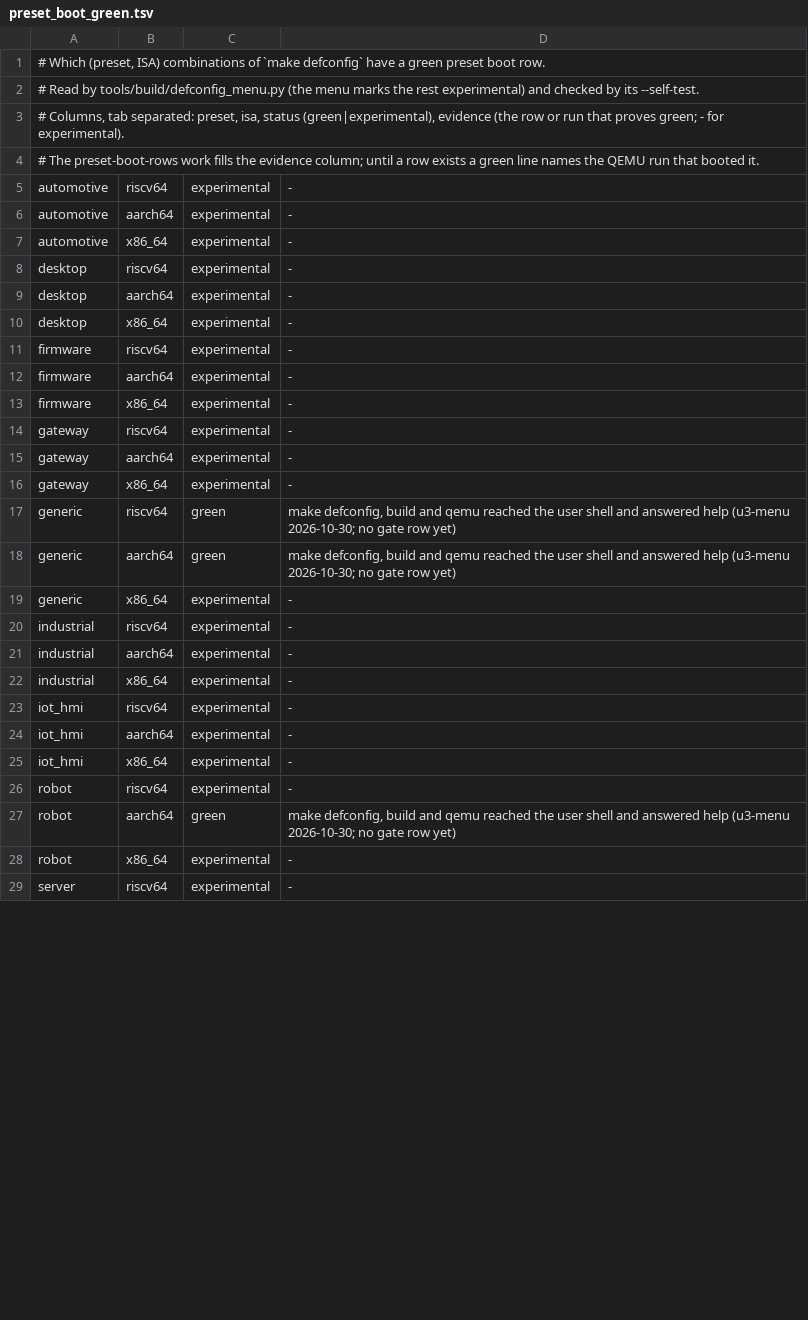
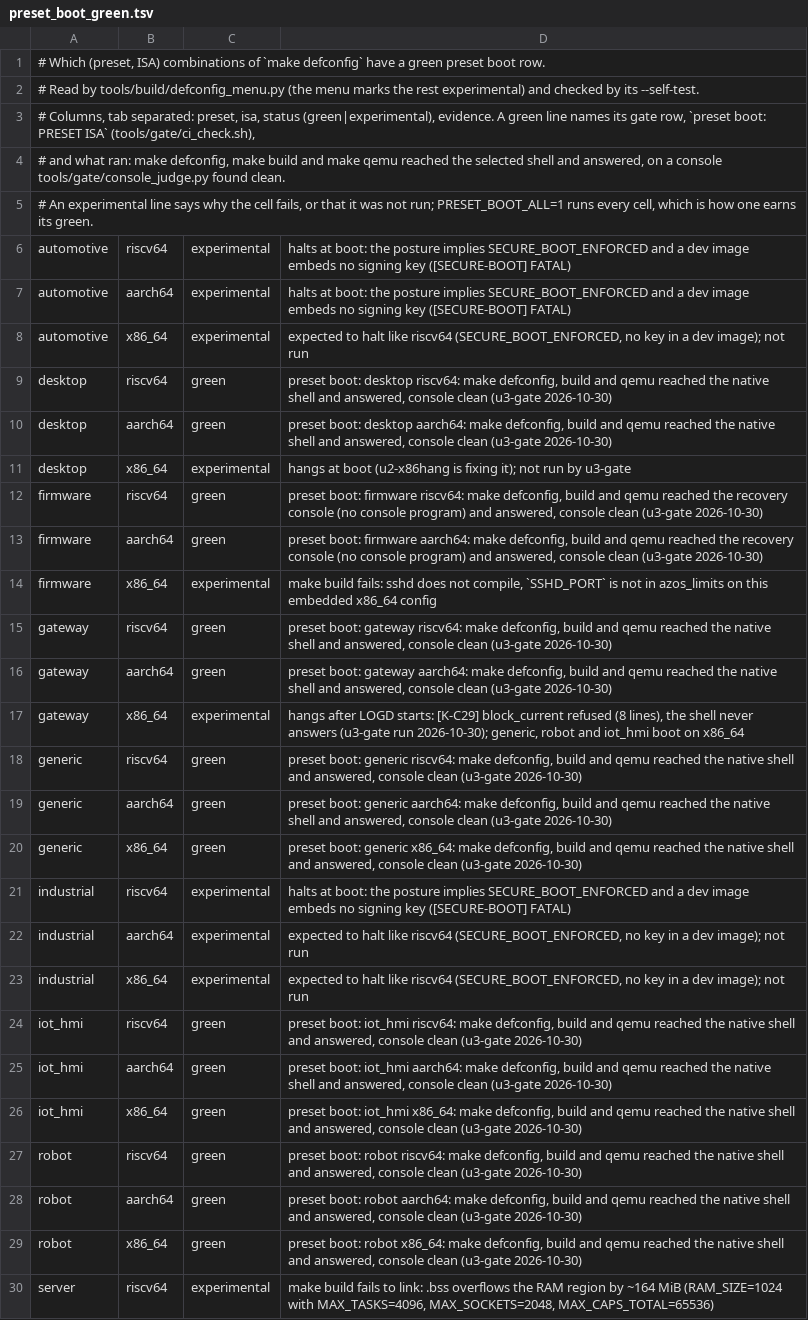
Before and after one commit to fgrg1978/AzOS, a TSV file: tools/gate/preset_boot_green.tsv, drawn as a sheet; only a part is shown; the diff covers the shown part only.

Commit message:
gate: preset boot rows, one per preset and ISA, through make defconfig, build and qemu
preset boot: <preset> <isa> runs the owner's three commands in a config of its own, waits for the console program the configuration selects (the native shell, or the recovery console when there is none) to answer, and fails on a console the judge finds dirty. The cells preset_boot_green.tsv marks green run; PRESET_BOOT_ALL=1 runs the others. preset_boot_green.tsv is filled from the runs: 17 green, the other 13 say why they fail or that they were not run; defconfig_menu.py checks that a green line names a row the gate has.

```diff
--- a/tools/gate/preset_boot_green.tsv
+++ b/tools/gate/preset_boot_green.tsv
@@ -2,28 +2,29 @@
 # Read by tools/build/defconfig_menu.py (the menu marks the rest experimental) and checked by its --self-test.
-# Columns, tab separated: preset, isa, status (green|experimental), evidence (the row or run that proves green; - for experimental).
-# The preset-boot-rows work fills the evidence column; until a row exists a green line names the QEMU run that booted it.
-automotive	riscv64	experimental	-
-automotive	aarch64	experimental	-
-automotive	x86_64	experimental	-
-desktop	riscv64	experimental	-
-desktop	aarch64	experimental	-
-desktop	x86_64	experimental	-
-firmware	riscv64	experimental	-
-firmware	aarch64	experimental	-
-firmware	x86_64	experimental	-
-gateway	riscv64	experimental	-
-gateway	aarch64	experimental	-
-gateway	x86_64	experimental	-
-generic	riscv64	green	make defconfig, build and qemu reached the user shell and answered help (u3-menu 2026-10-30; no gate row yet)
-generic	aarch64	green	make defconfig, build and qemu reached the user shell and answered help (u3-menu 2026-10-30; no gate row yet)
-generic	x86_64	experimental	-
-industrial	riscv64	experimental	-
-industrial	aarch64	experimental	-
-industrial	x86_64	experimental	-
-iot_hmi	riscv64	experimental	-
-iot_hmi	aarch64	experimental	-
-iot_hmi	x86_64	experimental	-
-robot	riscv64	experimental	-
-robot	aarch64	green	make defconfig, build and qemu reached the user shell and answered help (u3-menu 2026-10-30; no gate row yet)
-robot	x86_64	experimental	-
-server	riscv64	experimental	-
+# Columns, tab separated: preset, isa, status (green|experimental), evidence. A green line names its gate row, `preset boot: PRESET ISA` (tools/gate/ci_check.sh),
+# and what ran: make defconfig, make build and make qemu reached the selected shell and answered, on a console tools/gate/console_judge.py found clean.
+# An experimental line says why the cell fails, or that it was not run; PRESET_BOOT_ALL=1 runs every cell, which is how one earns its green.
+automotive	riscv64	experimental	halts at boot: the posture implies SECURE_BOOT_ENFORCED and a dev image embeds no signing key ([SECURE-BOOT] FATAL)
+automotive	aarch64	experimental	halts at boot: the posture implies SECURE_BOOT_ENFORCED and a dev image embeds no signing key ([SECURE-BOOT] FATAL)
+automotive	x86_64	experimental	expected to halt like riscv64 (SECURE_BOOT_ENFORCED, no key in a dev image); not run
+desktop	riscv64	green	preset boot: desktop riscv64: make defconfig, build and qemu reached the native shell and answered, console clean (u3-gate 2026-10-30)
+desktop	aarch64	green	preset boot: desktop aarch64: make defconfig, build and qemu reached the native shell and answered, console clean (u3-gate 2026-10-30)
+desktop	x86_64	experimental	hangs at boot (u2-x86hang is fixing it); not run by u3-gate
+firmware	riscv64	green	preset boot: firmware riscv64: make defconfig, build and qemu reached the recovery console (no console program) and answered, console clean (u3-gate 2026-10-30)
+firmware	aarch64	green	preset boot: firmware aarch64: make defconfig, build and qemu reached the recovery console (no console program) and answered, console clean (u3-gate 2026-10-30)
+firmware	x86_64	experimental	make build fails: sshd does not compile, `SSHD_PORT` is not in azos_limits on this embedded x86_64 config
+gateway	riscv64	green	preset boot: gateway riscv64: make defconfig, build and qemu reached the native shell and answered, console clean (u3-gate 2026-10-30)
+gateway	aarch64	green	preset boot: gateway aarch64: make defconfig, build and qemu reached the native shell and answered, console clean (u3-gate 2026-10-30)
+gateway	x86_64	experimental	hangs after LOGD starts: [K-C29] block_current refused (8 lines), the shell never answers (u3-gate run 2026-10-30); generic, robot and iot_hmi boot on x86_64
+generic	riscv64	green	preset boot: generic riscv64: make defconfig, build and qemu reached the native shell and answered, console clean (u3-gate 2026-10-30)
+generic	aarch64	green	preset boot: generic aarch64: make defconfig, build and qemu reached the native shell and answered, console clean (u3-gate 2026-10-30)
+generic	x86_64	green	preset boot: generic x86_64: make defconfig, build and qemu reached the native shell and answered, console clean (u3-gate 2026-10-30)
+industrial	riscv64	experimental	halts at boot: the posture implies SECURE_BOOT_ENFORCED and a dev image embeds no signing key ([SECURE-BOOT] FATAL)
+industrial	aarch64	experimental	expected to halt like riscv64 (SECURE_BOOT_ENFORCED, no key in a dev image); not run
+industrial	x86_64	experimental	expected to halt like riscv64 (SECURE_BOOT_ENFORCED, no key in a dev image); not run
+iot_hmi	riscv64	green	preset boot: iot_hmi riscv64: make defconfig, build and qemu reached the native shell and answered, console clean (u3-gate 2026-10-30)
+iot_hmi	aarch64	green	preset boot: iot_hmi aarch64: make defconfig, build and qemu reached the native shell and answered, console clean (u3-gate 2026-10-30)
+iot_hmi	x86_64	green	preset boot: iot_hmi x86_64: make defconfig, build and qemu reached the native shell and answered, console clean (u3-gate 2026-10-30)
+robot	riscv64	green	preset boot: robot riscv64: make defconfig, build and qemu reached the native shell and answered, console clean (u3-gate 2026-10-30)
+robot	aarch64	green	preset boot: robot aarch64: make defconfig, build and qemu reached the native shell and answered, console clean (u3-gate 2026-10-30)
+robot	x86_64	green	preset boot: robot x86_64: make defconfig, build and qemu reached the native shell and answered, console clean (u3-gate 2026-10-30)
+server	riscv64	experimental	make build fails to link: .bss overflows the RAM region by ~164 MiB (RAM_SIZE=1024 with MAX_TASKS=4096, MAX_SOCKETS=2048, MAX_CAPS_TOTAL=65536)
```
Also changed, not shown: 7 edited cells elsewhere in this file, tools/gate/gate_rows.tsv, 5 other files.
